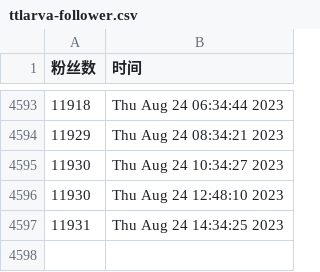
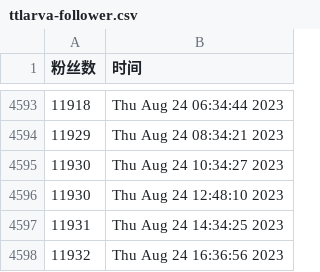
Before and after one commit to doombeaker/Larva, a CSV file: scripts/ttlarva-follower.csv, drawn as a sheet; only a part is shown, gaps mark what is left out; the diff names each change by its address in the sheet, - before the commit and + after, or states it on an @@ line.

Commit message:
update followers count daily

```diff
--- a/scripts/ttlarva-follower.csv
+++ b/scripts/ttlarva-follower.csv
+row 4598: 11932 | Thu Aug 24 16:36:56 2023
```
